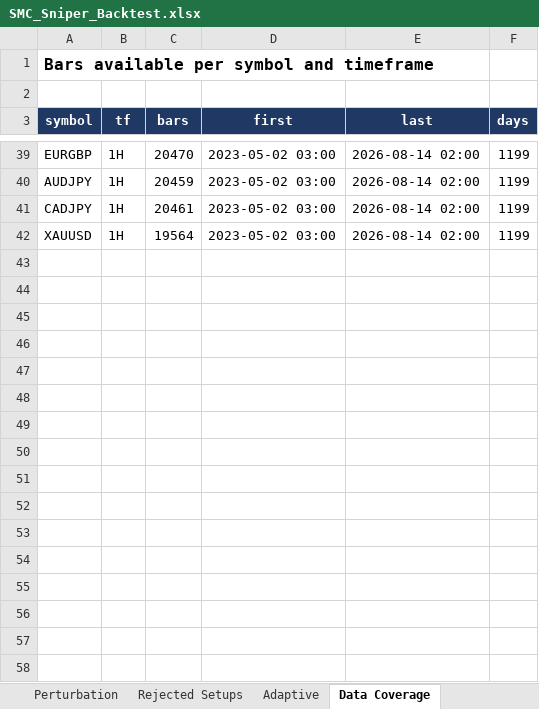
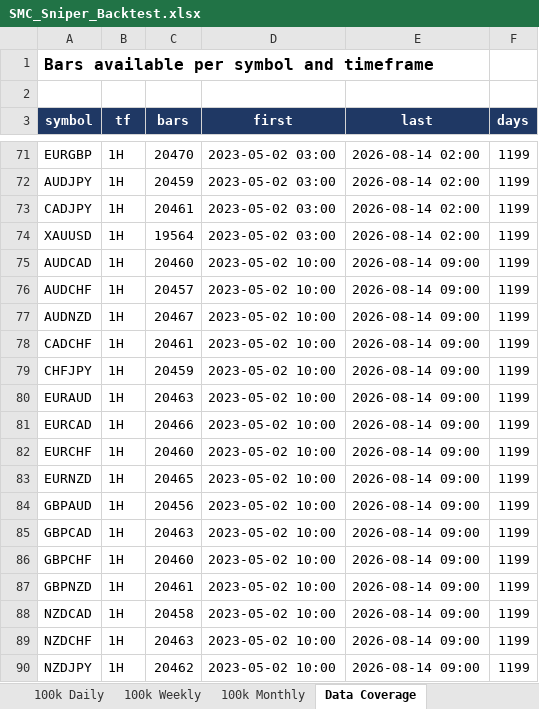
Before and after one commit to Mylifeloading94/Mylifeloading94, an Excel workbook: SMC_Sniper_Backtest.xlsx, sheet Data Coverage, drawn as a sheet; only a part is shown, gaps mark what is left out; values as stored, in another font and other column widths than the file's, no borders; the diff covers the shown part only; the diff names each change by its address in the sheet, - before the commit and + after, or states it on an @@ line.

```diff
--- a/SMC_Sniper_Backtest.xlsx (sheet Data Coverage)
+++ b/SMC_Sniper_Backtest.xlsx (sheet Data Coverage)
+sheet tab: 100k Daily
+sheet tab: 100k Weekly
+sheet tab: 100k Monthly
+row 75: AUDCAD | 1H | 20460 | 2023-05-02 10:00 | 2026-08-14 09:00 | 1199
+row 76: AUDCHF | 1H | 20457 | 2023-05-02 10:00 | 2026-08-14 09:00 | 1199
+row 77: AUDNZD | 1H | 20467 | 2023-05-02 10:00 | 2026-08-14 09:00 | 1199
+row 78: CADCHF | 1H | 20461 | 2023-05-02 10:00 | 2026-08-14 09:00 | 1199
+row 79: CHFJPY | 1H | 20459 | 2023-05-02 10:00 | 2026-08-14 09:00 | 1199
+row 80: EURAUD | 1H | 20463 | 2023-05-02 10:00 | 2026-08-14 09:00 | 1199
+row 81: EURCAD | 1H | 20466 | 2023-05-02 10:00 | 2026-08-14 09:00 | 1199
+row 82: EURCHF | 1H | 20460 | 2023-05-02 10:00 | 2026-08-14 09:00 | 1199
+row 83: EURNZD | 1H | 20465 | 2023-05-02 10:00 | 2026-08-14 09:00 | 1199
+row 84: GBPAUD | 1H | 20456 | 2023-05-02 10:00 | 2026-08-14 09:00 | 1199
+row 85: GBPCAD | 1H | 20463 | 2023-05-02 10:00 | 2026-08-14 09:00 | 1199
+row 86: GBPCHF | 1H | 20460 | 2023-05-02 10:00 | 2026-08-14 09:00 | 1199
+row 87: GBPNZD | 1H | 20461 | 2023-05-02 10:00 | 2026-08-14 09:00 | 1199
+row 88: NZDCAD | 1H | 20458 | 2023-05-02 10:00 | 2026-08-14 09:00 | 1199
+row 89: NZDCHF | 1H | 20463 | 2023-05-02 10:00 | 2026-08-14 09:00 | 1199
+row 90: NZDJPY | 1H | 20462 | 2023-05-02 10:00 | 2026-08-14 09:00 | 1199
```
Also changed, not shown: 32 added rows elsewhere in this sheet, sheet Trade Ledger, sheet Rejected Setups, sheet Adaptive, sheet Weekly, sheet Perturbation, sheet Per-Pair, 8 more sheets, other sheet tabs, 1 other file.
